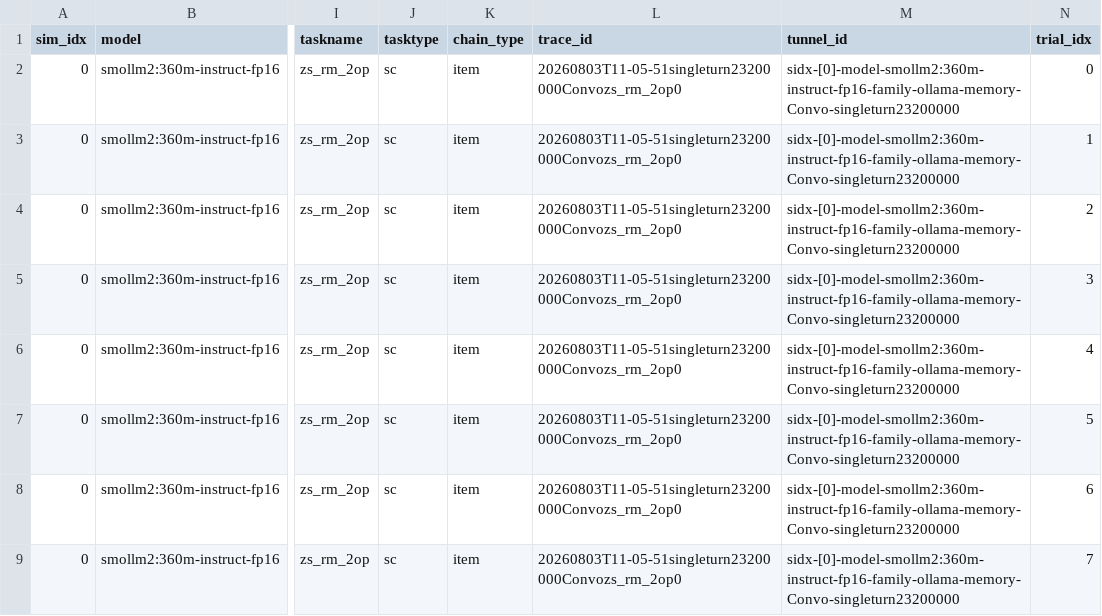
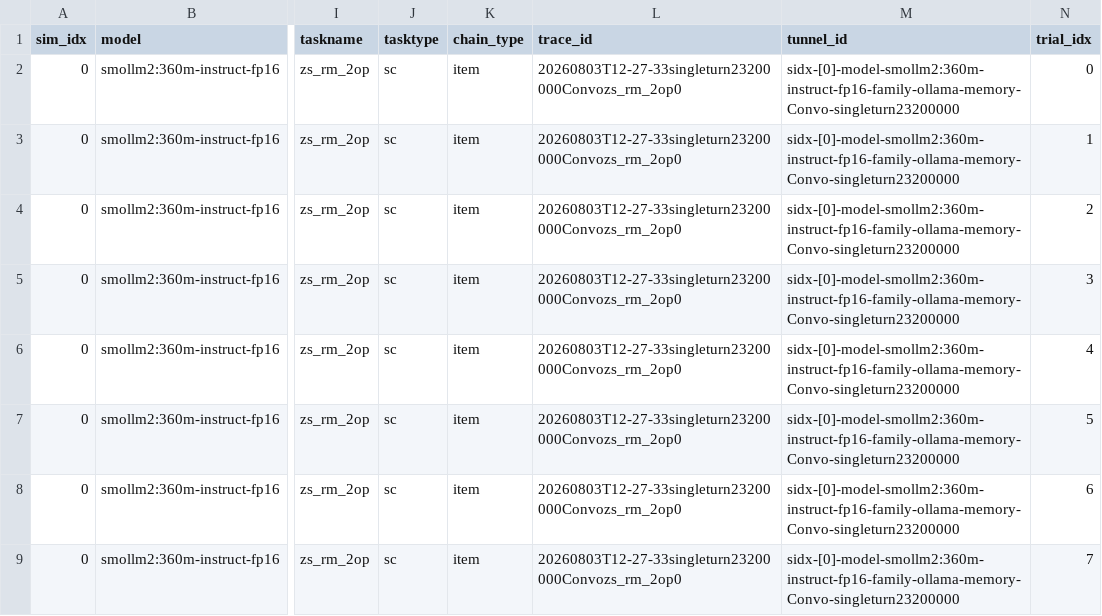
Before and after one commit to saurabhr/psychscanner, a CSV file: examples/_rm_tutorial_runs/csv/rm_convo.csv, drawn as a sheet; only a part is shown, gaps mark what is left out; the diff names each change by its address in the sheet, - before the commit and + after, or states it on an @@ line.

```diff
--- a/examples/_rm_tutorial_runs/csv/rm_convo.csv
+++ b/examples/_rm_tutorial_runs/csv/rm_convo.csv
-L2:L9 (trace_id): 20260803T11-05-51singleturn23200000Convozs_rm_2op0
+L2:L9 (trace_id): 20260803T12-27-33singleturn23200000Convozs_rm_2op0
```
Also changed, not shown: examples/_rm_tutorial_runs/csv/rm_combined.csv, examples/_rm_tutorial_runs/csv/rm_singleturn.csv, 25 other files.
